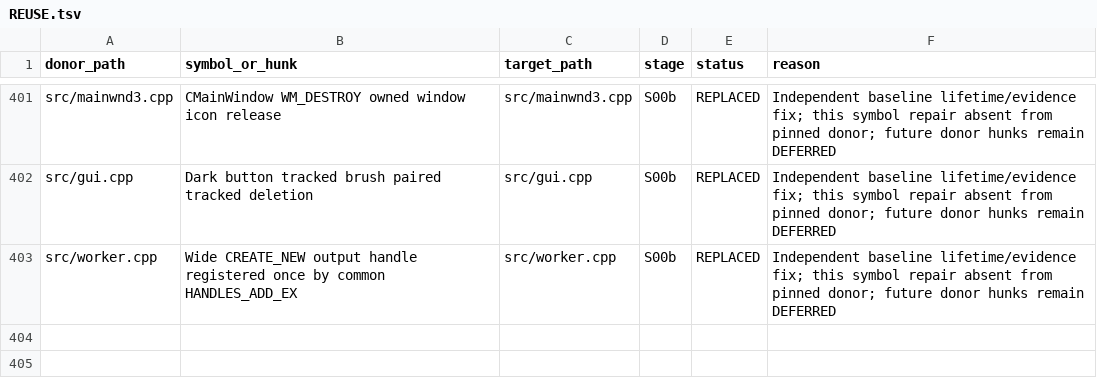
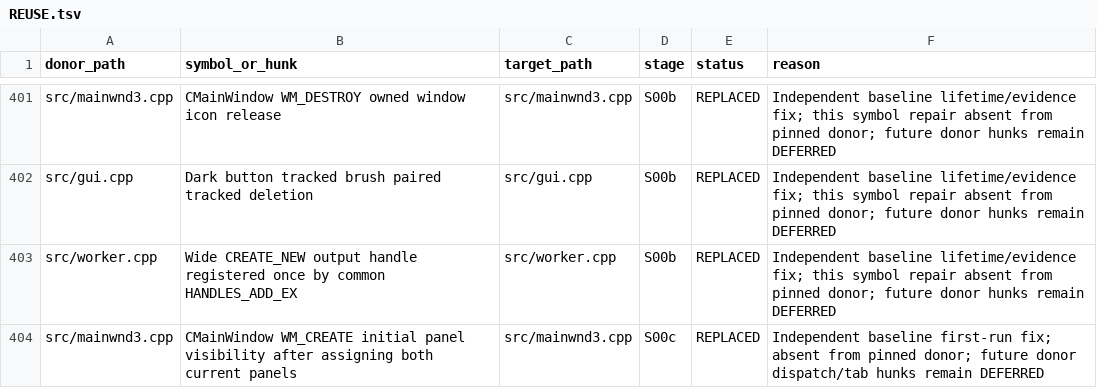
Before and after one commit to majklvi/salamander, a TSV file: doc/branch-view-port/REUSE.tsv, drawn as a sheet; only a part is shown, gaps mark what is left out.

Commit message:
fix: show initial panels after assigning active sides
Initial tabs were hidden while LeftPanel and RightPanel were still null. Update their visibility after assigning both current panels so an empty portable configuration shows both panels on the first launch. Keep tab creation and activation separate.

Source-PR: KRtkovo-eu-AI/salamander#769

Source-Commit: 47661e92d4b3cbe5bb593ae3d75a3f1f698ef413

Port-Step: S00c

```diff
--- a/doc/branch-view-port/REUSE.tsv
+++ b/doc/branch-view-port/REUSE.tsv
@@ -403 +403,2 @@ src/gui.cpp	Dark button tracked brush paired tracked deletion	src/gui.cpp	S00b	R
 src/worker.cpp	Wide CREATE_NEW output handle registered once by common HANDLES_ADD_EX	src/worker.cpp	S00b	REPLACED	Independent baseline lifetime/evidence fix; this symbol repair absent from pinned donor; future donor hunks remain DEFERRED
+src/mainwnd3.cpp	CMainWindow WM_CREATE initial panel visibility after assigning both current panels	src/mainwnd3.cpp	S00c	REPLACED	Independent baseline first-run fix; absent from pinned donor; future donor dispatch/tab hunks remain DEFERRED
```
Also changed, not shown: 6 other files.
